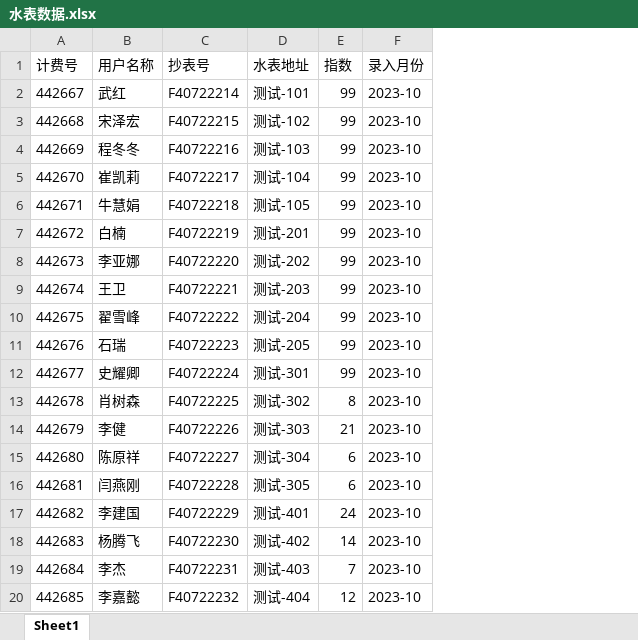
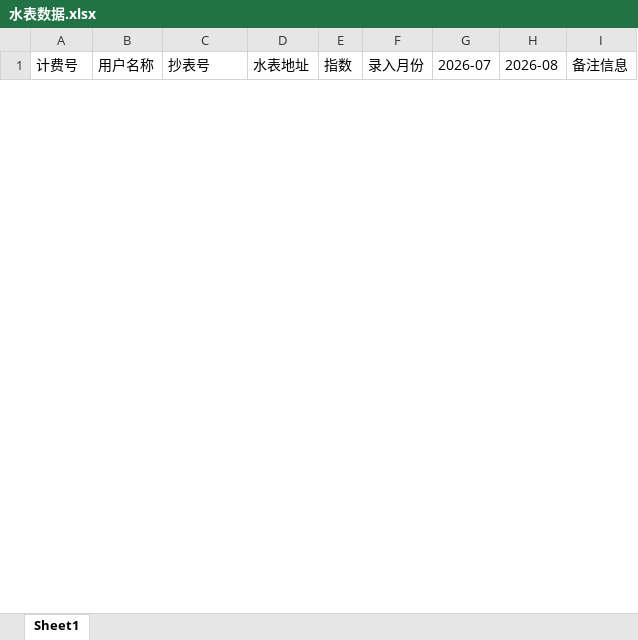
Before and after one commit to zhouhaoyiu/tygs-zslr, an Excel workbook: 水表数据.xlsx, sheet Sheet1, drawn as a sheet; only a part is shown; values as stored, in another font and other column widths than the file's, no borders; removed rows and columns are numbered as before the commit, all else as after; the diff covers the shown part only; the diff names each change by its address in the sheet, - before the commit and + after, or states it on an @@ line.

```diff
--- a/水表数据.xlsx (sheet Sheet1)
+++ b/水表数据.xlsx (sheet Sheet1)
+column G (2026-07), empty
+column H (2026-08), empty
+column I (备注信息), empty
-row 2: 442667 | 武红 | F40722214 | 测试-101 | 99 | 2023-10
-row 3: 442668 | 宋泽宏 | F40722215 | 测试-102 | 99 | 2023-10
-row 4: 442669 | 程冬冬 | F40722216 | 测试-103 | 99 | 2023-10
-row 5: 442670 | 崔凯莉 | F40722217 | 测试-104 | 99 | 2023-10
-row 6: 442671 | 牛慧娟 | F40722218 | 测试-105 | 99 | 2023-10
-row 7: 442672 | 白楠 | F40722219 | 测试-201 | 99 | 2023-10
-row 8: 442673 | 李亚娜 | F40722220 | 测试-202 | 99 | 2023-10
-row 9: 442674 | 王卫 | F40722221 | 测试-203 | 99 | 2023-10
-row 10: 442675 | 翟雪峰 | F40722222 | 测试-204 | 99 | 2023-10
-row 11: 442676 | 石瑞 | F40722223 | 测试-205 | 99 | 2023-10
-row 12: 442677 | 史耀卿 | F40722224 | 测试-301 | 99 | 2023-10
-row 13: 442678 | 肖树森 | F40722225 | 测试-302 | 8 | 2023-10
-row 14: 442679 | 李健 | F40722226 | 测试-303 | 21 | 2023-10
-row 15: 442680 | 陈原祥 | F40722227 | 测试-304 | 6 | 2023-10
-row 16: 442681 | 闫燕刚 | F40722228 | 测试-305 | 6 | 2023-10
-row 17: 442682 | 李建国 | F40722229 | 测试-401 | 24 | 2023-10
-row 18: 442683 | 杨腾飞 | F40722230 | 测试-402 | 14 | 2023-10
-row 19: 442684 | 李杰 | F40722231 | 测试-403 | 7 | 2023-10
-row 20: 442685 | 李嘉懿 | F40722232 | 测试-404 | 12 | 2023-10
```
Also changed, not shown: 30 added rows and 11 removed rows elsewhere in this sheet, A小区1单元.xlsx, TEST.xlsx, 6 other files.
